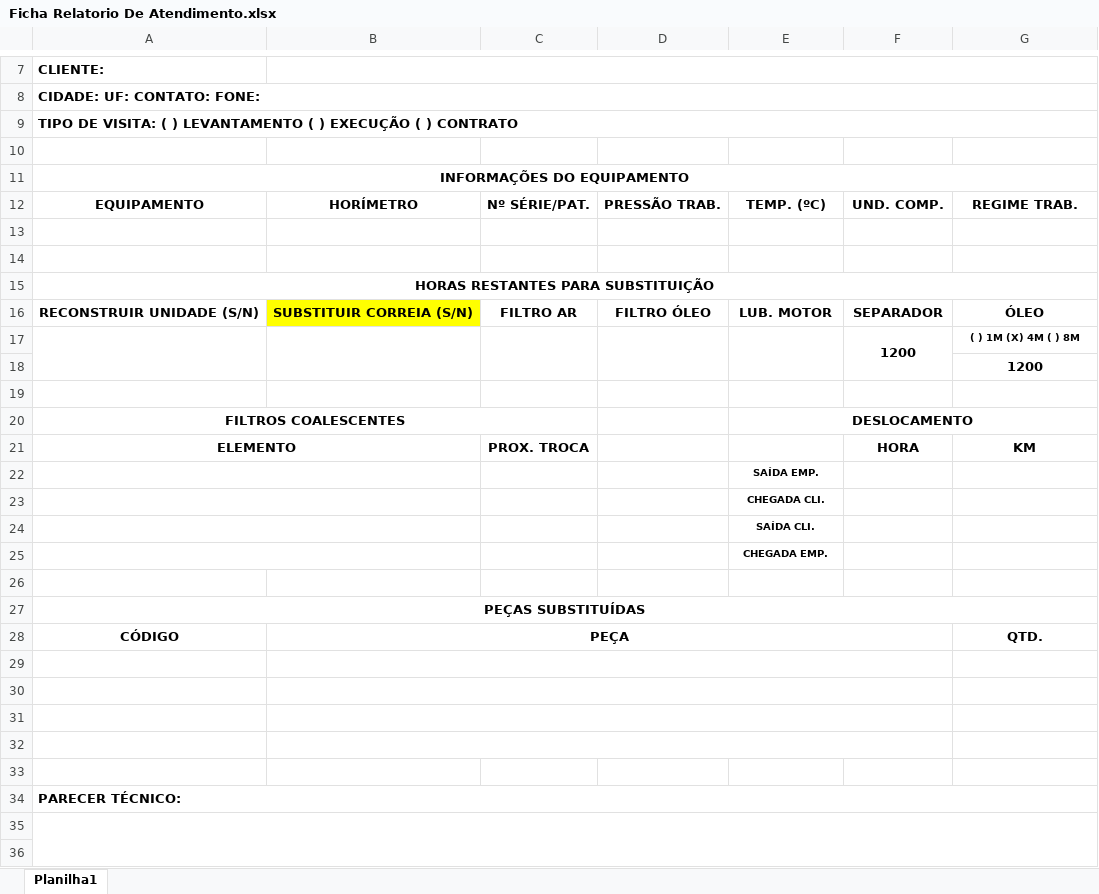
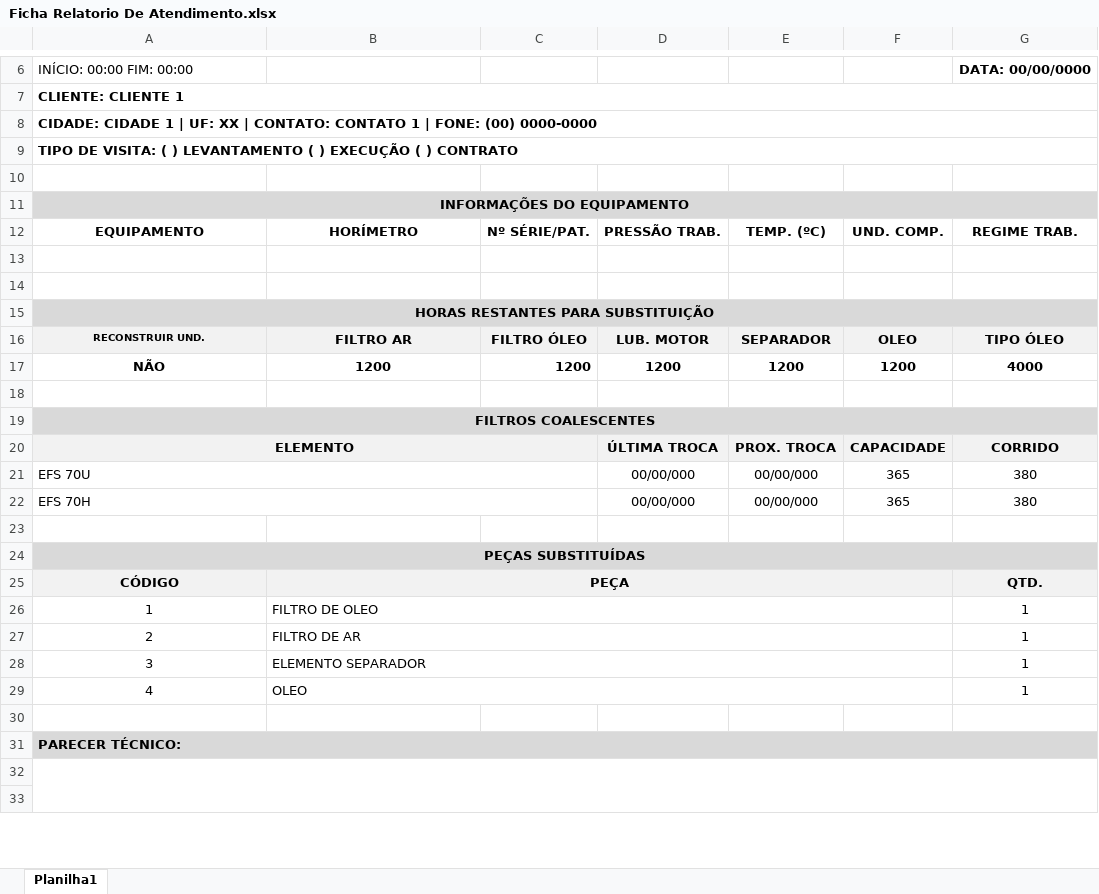
Before and after one commit to leandrogaldino/Manager, an Excel workbook: ProjectResources/Public/Ficha Relatorio De Atendimento.xlsx, sheet Planilha1, drawn as a sheet; only a part is shown, gaps mark what is left out; values as stored, in another font and other column widths than the file's, no borders; charts and pictures not drawn; removed rows and columns are numbered as before the commit, all else as after; the diff covers the shown part only; the diff names each change by its address in the sheet, - before the commit and + after, or states it on an @@ line.

```diff
--- a/ProjectResources/Public/Ficha Relatorio De Atendimento.xlsx (sheet Planilha1)
+++ b/ProjectResources/Public/Ficha Relatorio De Atendimento.xlsx (sheet Planilha1)
+row 6: INÍCIO: 00:00 FIM: 00:00 |  |  |  |  |  | DATA: 00/00/0000
-A7: CLIENTE:
+A7: CLIENTE: CLIENTE 1
+A7:G7 merged
-B7:G7 merged
-A8: CIDADE: UF: CONTATO: FONE:
+A8: CIDADE: CIDADE 1 | UF: XX | CONTATO: CONTATO 1 | FONE: (00) 0000-0000
-A11:G11 fill: none
+A11:G11 fill: #D9D9D9
-A15:G15 fill: none
+A15:G15 fill: #D9D9D9
-row 16: RECONSTRUIR UNIDADE (S/N) | SUBSTITUIR CORREIA (S/N) | FILTRO AR | FILTRO ÓLEO | LUB. MOTOR | SEPARADOR | ÓLEO
-row 17:  |  |  |  |  | 1200 | ( ) 1M (X) 4M ( ) 8M
-row 18:  |  |  |  |  |  | 1200
+row 16: RECONSTRUIR UND. | FILTRO AR | FILTRO ÓLEO | LUB. MOTOR | SEPARADOR | OLEO | TIPO ÓLEO
+row 17: NÃO | 1200 | 1200 | 1200 | 1200 | 1200 | 4000
-A19:G19 fill: none
+A19:G19 fill: #D9D9D9
-A20:C20 merged
+A19:G19 merged
-E19: DESLOCAMENTO
+E19: (empty)
-E20:G20 merged
-row 21: ELEMENTO |  | PROX. TROCA |  |  | HORA | KM
-row 22:  |  |  |  | SAÍDA EMP.
-row 23:  |  |  |  | CHEGADA CLI.
-row 24:  |  |  |  | SAÍDA CLI.
-row 25:  |  |  |  | CHEGADA EMP.
+row 20: ELEMENTO |  |  | ÚLTIMA TROCA | PROX. TROCA | CAPACIDADE | CORRIDO
+row 21: EFS 70U |  |  | 00/00/000 | 00/00/000 | 365 | 380
+row 22: EFS 70H |  |  | 00/00/000 | 00/00/000 | 365 | 380
-A24:G24 fill: none
+A24:G24 fill: #D9D9D9
-A25:G25 fill: none
+A25:G25 fill: #F2F2F2
-row 26: (empty)
+row 26: 1 | FILTRO DE OLEO |  |  |  |  | 1
-row 27: (empty)
+row 27: 2 | FILTRO DE AR |  |  |  |  | 1
-row 28: (empty)
+row 28: 3 | ELEMENTO SEPARADOR |  |  |  |  | 1
-row 29: (empty)
+row 29: 4 | OLEO |  |  |  |  | 1
-A31:G31 fill: none
+A31:G31 fill: #D9D9D9
```
Also changed, not shown: 3 removed rows, 1 moved row and cell formats elsewhere in this sheet, charts or pictures, 11 other files.
